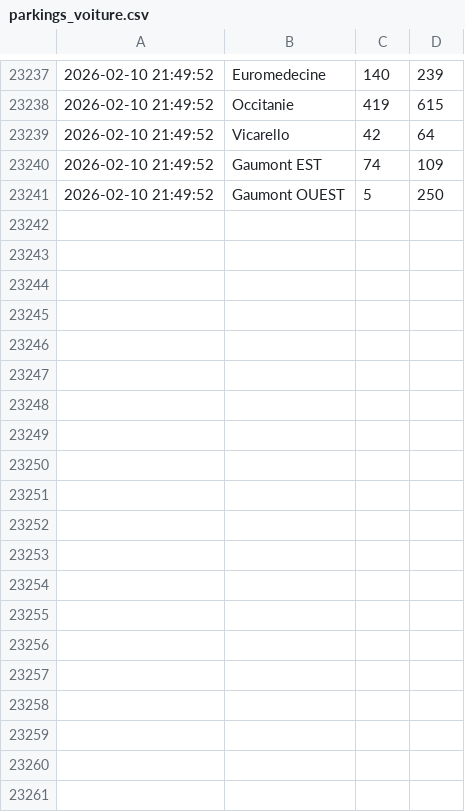
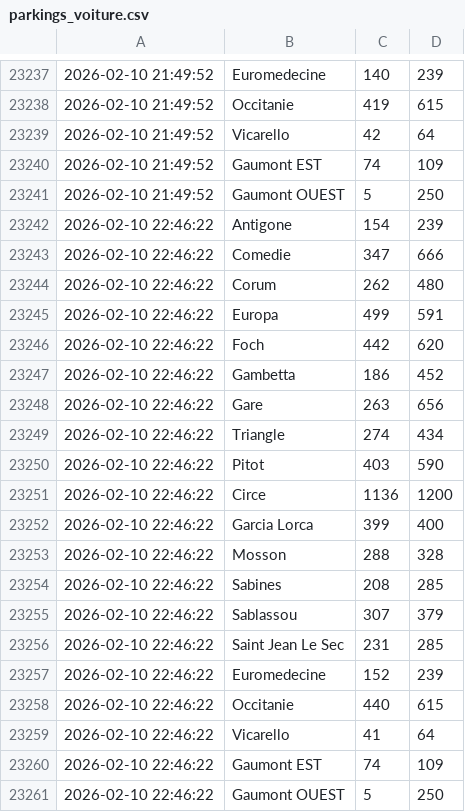
Before and after one commit to Midakiller/data-collect, a CSV file: parkings_voiture.csv, drawn as a sheet; only a part is shown, gaps mark what is left out; the diff names each change by its address in the sheet, - before the commit and + after, or states it on an @@ line.

```diff
--- a/parkings_voiture.csv
+++ b/parkings_voiture.csv
+row 23242: 2026-02-10 22:46:22 | Antigone | 154 | 239
+row 23243: 2026-02-10 22:46:22 | Comedie | 347 | 666
+row 23244: 2026-02-10 22:46:22 | Corum | 262 | 480
+row 23245: 2026-02-10 22:46:22 | Europa | 499 | 591
+row 23246: 2026-02-10 22:46:22 | Foch | 442 | 620
+row 23247: 2026-02-10 22:46:22 | Gambetta | 186 | 452
+row 23248: 2026-02-10 22:46:22 | Gare | 263 | 656
+row 23249: 2026-02-10 22:46:22 | Triangle | 274 | 434
+row 23250: 2026-02-10 22:46:22 | Pitot | 403 | 590
+row 23251: 2026-02-10 22:46:22 | Circe | 1136 | 1200
+row 23252: 2026-02-10 22:46:22 | Garcia Lorca | 399 | 400
+row 23253: 2026-02-10 22:46:22 | Mosson | 288 | 328
+row 23254: 2026-02-10 22:46:22 | Sabines | 208 | 285
+row 23255: 2026-02-10 22:46:22 | Sablassou | 307 | 379
+row 23256: 2026-02-10 22:46:22 | Saint Jean Le Sec | 231 | 285
+row 23257: 2026-02-10 22:46:22 | Euromedecine | 152 | 239
+row 23258: 2026-02-10 22:46:22 | Occitanie | 440 | 615
+row 23259: 2026-02-10 22:46:22 | Vicarello | 41 | 64
+row 23260: 2026-02-10 22:46:22 | Gaumont EST | 74 | 109
+row 23261: 2026-02-10 22:46:22 | Gaumont OUEST | 5 | 250
```
Also changed, not shown: parkings_velo.csv.
